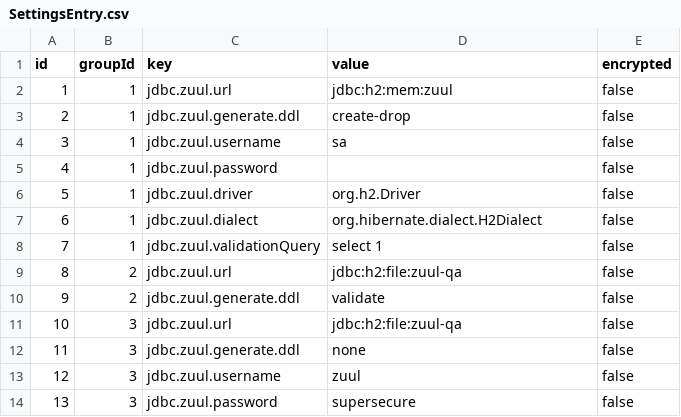
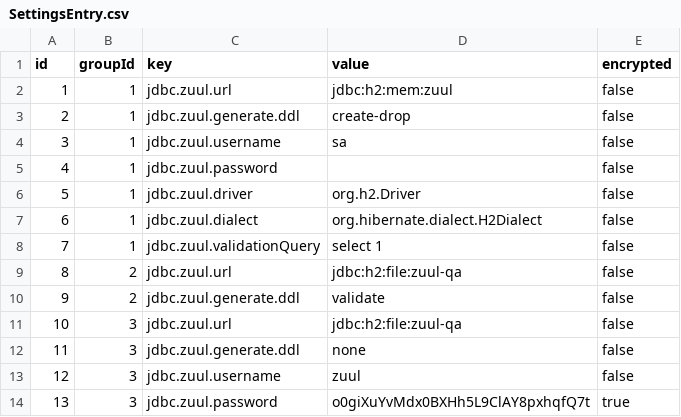
Before and after one commit to Confluex/Zuul, a CSV file: zuul-web/src/main/resources/data/SettingsEntry.csv, drawn as a sheet.

Commit message:
created JPA spec for entries encrypted with key

```diff
--- a/zuul-web/src/main/resources/data/SettingsEntry.csv
+++ b/zuul-web/src/main/resources/data/SettingsEntry.csv
@@ -13,2 +13,2 @@ id, groupId, key, value, encrypted
 12, 3, jdbc.zuul.username, zuul, false
-13, 3, jdbc.zuul.password, supersecure, false
+13, 3, jdbc.zuul.password, o0giXuYvMdx0BXHh5L9ClAY8pxhqfQ7t, true
```
Also changed, not shown: 4 other files.
